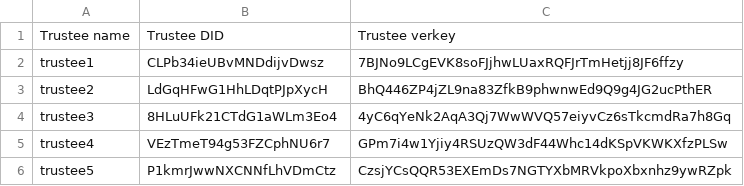
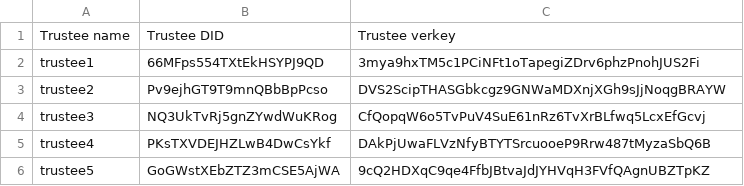
Before and after one commit to van-long/indy-operator, a CSV file: csv/trustees.csv, drawn as a sheet.

```diff
--- a/csv/trustees.csv
+++ b/csv/trustees.csv
@@ -1,6 +1,6 @@
 Trustee name,Trustee DID,Trustee verkey
-trustee1,CLPb34ieUBvMNDdijvDwsz,7BJNo9LCgEVK8soFJjhwLUaxRQFJrTmHetjj8JF6ffzy
-trustee2,LdGqHFwG1HhLDqtPJpXycH,BhQ446ZP4jZL9na83ZfkB9phwnwEd9Q9g4JG2ucPthER
-trustee3,8HLuUFk21CTdG1aWLm3Eo4,4yC6qYeNk2AqA3Qj7WwWVQ57eiyvCz6sTkcmdRa7h8Gq
-trustee4,VEzTmeT94g53FZCphNU6r7,GPm7i4w1Yjiy4RSUzQW3dF44Whc14dKSpVKWKXfzPLSw
-trustee5,P1kmrJwwNXCNNfLhVDmCtz,CzsjYCsQQR53EXEmDs7NGTYXbMRVkpoXbxnhz9ywRZpk
+trustee1,66MFps554TXtEkHSYPJ9QD,3mya9hxTM5c1PCiNFt1oTapegiZDrv6phzPnohJUS2Fi
+trustee2,Pv9ejhGT9T9mnQBbBpPcso,DVS2ScipTHASGbkcgz9GNWaMDXnjXGh9sJjNoqgBRAYW
+trustee3,NQ3UkTvRj5gnZYwdWuKRog,CfQopqW6o5TvPuV4SuE61nRz6TvXrBLfwq5LcxEfGcvj
+trustee4,PKsTXVDEJHZLwB4DwCsYkf,DAkPjUwaFLVzNfyBTYTSrcuooeP9Rrw487tMyzaSbQ6B
+trustee5,GoGWstXEbZTZ3mCSE5AjWA,9cQ2HDXqC9qe4FfbJBtvaJdJYHVqH3FVfQAgnUBZTpKZ
```
Also changed, not shown: csv/steward_secret.csv, csv/stewards.csv, 5 other files.
